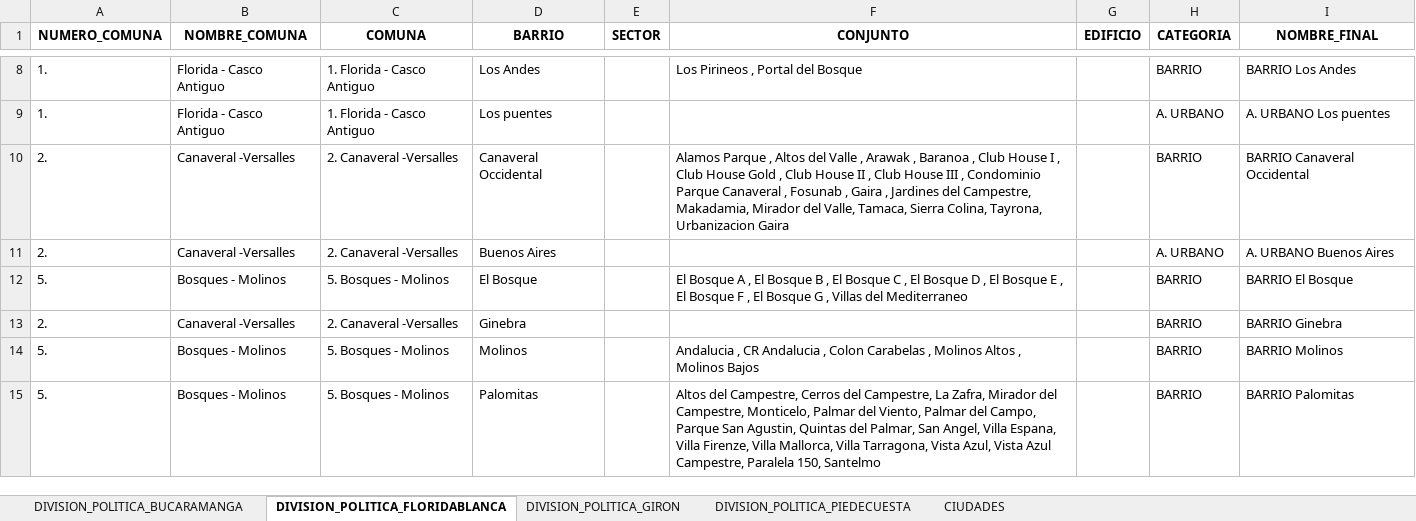
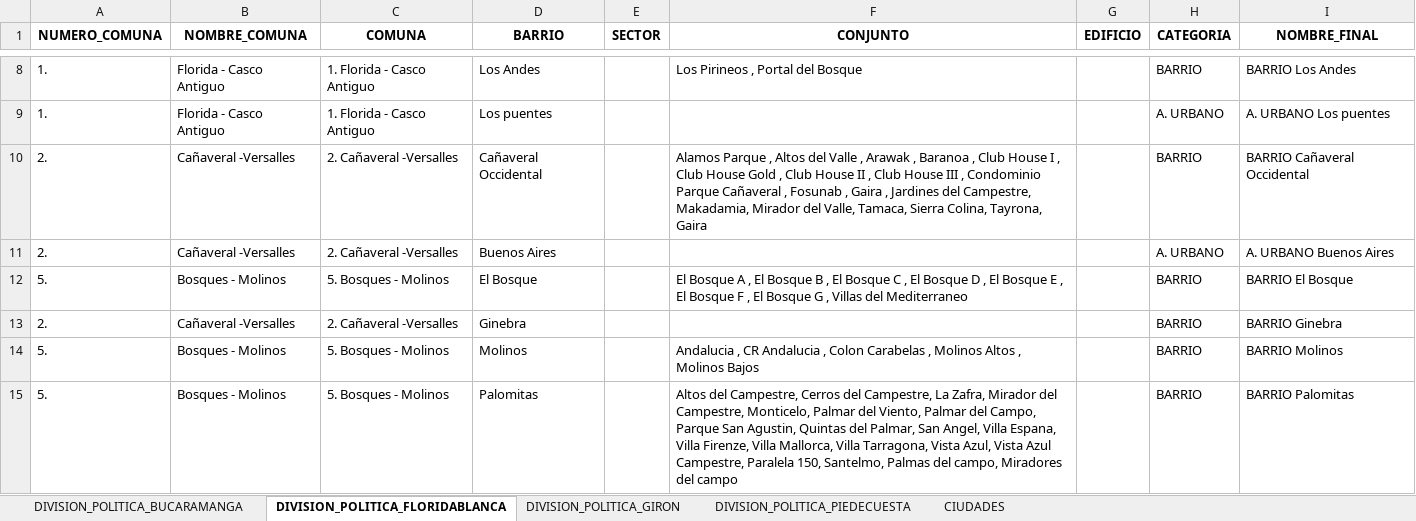
Before and after one commit to Oficina-TIC-BGA/AutomatizacionCOVID, an Excel workbook: files/BARRIOS Y COMUNAS OFIC PLANEACION.xlsx, sheet DIVISION_POLITICA_FLORIDABLANCA, drawn as a sheet; only a part is shown, gaps mark what is left out; values as stored, in another font and other column widths than the file's, no borders; charts and pictures not drawn; the diff covers the shown part only; the diff names each change by its address in the sheet, - before the commit and + after, or states it on an @@ line.

Commit message:
Actualización de barrios

```diff
--- a/files/BARRIOS Y COMUNAS OFIC PLANEACION.xlsx (sheet DIVISION_POLITICA_FLORIDABLANCA)
+++ b/files/BARRIOS Y COMUNAS OFIC PLANEACION.xlsx (sheet DIVISION_POLITICA_FLORIDABLANCA)
-B10:B11 (NOMBRE_COMUNA): Canaveral -Versalles
+B10:B11 (NOMBRE_COMUNA): Cañaveral -Versalles
-C10:C11 (COMUNA): 2. Canaveral -Versalles
+C10:C11 (COMUNA): 2. Cañaveral -Versalles
-D10 (BARRIO): Canaveral Occidental
+D10 (BARRIO): Cañaveral Occidental
-F10 (CONJUNTO): …Condominio Parque Canaveral , Fosunab , Gaira , Jardines del Campestre, Makadamia, Mirador del Valle, Tamaca, Sierra Colina, Tayrona, Urbanizacion Gaira
+F10 (CONJUNTO): …Condominio Parque Cañaveral , Fosunab , Gaira , Jardines del Campestre, Makadamia, Mirador del Valle, Tamaca, Sierra Colina, Tayrona, Gaira
-I10 (NOMBRE_FINAL): BARRIO Canaveral Occidental
+I10 (NOMBRE_FINAL): BARRIO Cañaveral Occidental
-B13 (NOMBRE_COMUNA): Canaveral -Versalles
+B13 (NOMBRE_COMUNA): Cañaveral -Versalles
-C13 (COMUNA): 2. Canaveral -Versalles
+C13 (COMUNA): 2. Cañaveral -Versalles
-F15 (CONJUNTO): …Paralela 150, Santelmo
+F15 (CONJUNTO): …Paralela 150, Santelmo, Palmas del campo, Miradores del campo
```
Also changed, not shown: 24 edited cells elsewhere in this sheet, sheet DIVISION_POLITICA_BUCARAMANGA, sheet CIUDADES, sheet DIVISION_POLITICA_GIRON.
